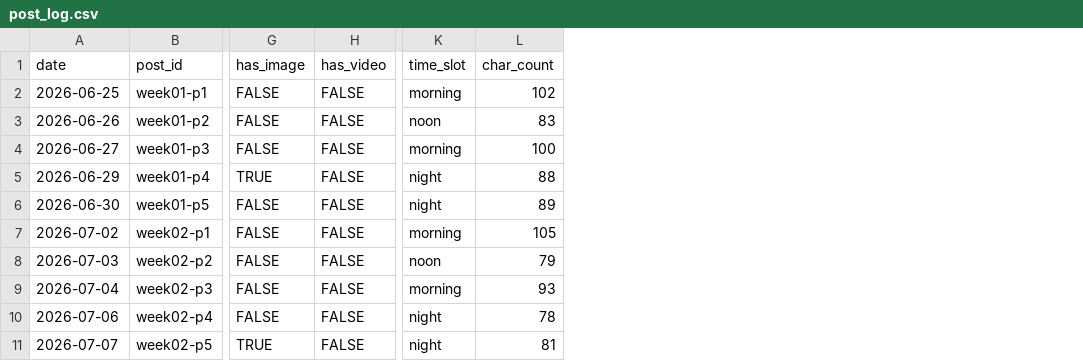
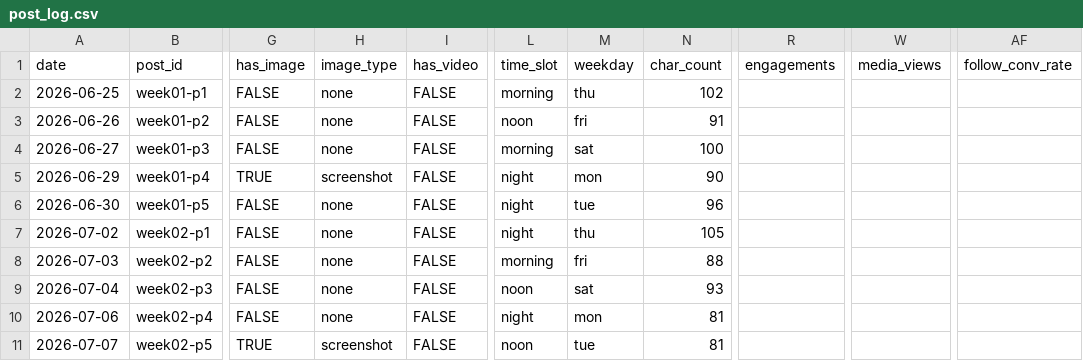
Before and after one commit to komatsu-dev-jp/-x-content-ops, a CSV file: data/post_log.csv, drawn as a sheet; only a part is shown, gaps mark what is left out; addresses are those after the commit; the diff names each change by its address in the sheet, - before the commit and + after, or states it on an @@ line.

```diff
--- a/data/post_log.csv
+++ b/data/post_log.csv
+column H (image_type), rows 2-11: none | none | none | screenshot | none | none | none | none | none | screenshot
+column M (weekday), rows 2-11: thu | fri | sat | mon | tue | thu | fri | sat | mon | tue
+column R (engagements), empty
+column W (media_views), empty
+column AF (follow_conv_rate), empty
-N3 (char_count): 83
+N3 (char_count): 91
-N5 (char_count): 88
+N5 (char_count): 90
-N6 (char_count): 89
+N6 (char_count): 96
-L7 (time_slot): morning
+L7 (time_slot): night
-L8 (time_slot): noon
+L8 (time_slot): morning
-N8 (char_count): 79
+N8 (char_count): 88
-L9 (time_slot): morning
+L9 (time_slot): noon
-N10 (char_count): 78
+N10 (char_count): 81
-L11 (time_slot): night
+L11 (time_slot): noon
```
Also changed, not shown: 16 other files.
